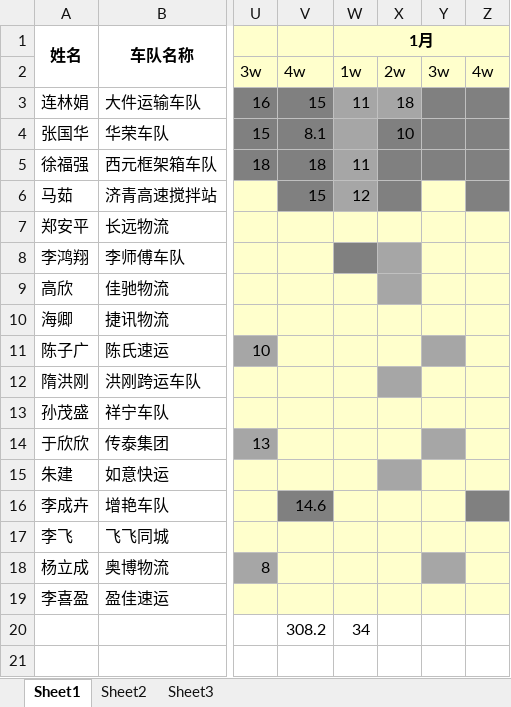
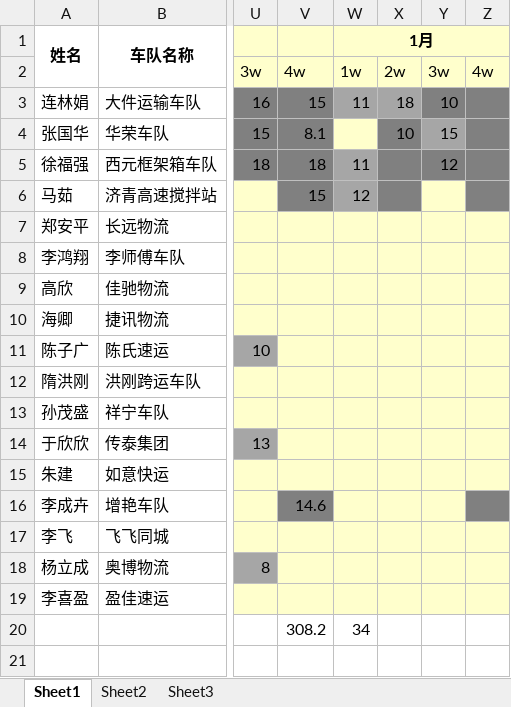
Before and after one commit to roadstoneydd/ydd, an Excel workbook: 财务/流水.xlsx, sheet Sheet1, drawn as a sheet; only a part is shown, gaps mark what is left out; values as stored, in another font and other column widths than the file's, no borders; the diff names each change by its address in the sheet, - before the commit and + after, or states it on an @@ line.

```diff
--- a/财务/流水.xlsx (sheet Sheet1)
+++ b/财务/流水.xlsx (sheet Sheet1)
-Y3: (empty)
+Y3: 10
-W4 fill: #A6A6A6
+W4 fill: #FFFFCC
-Y4: (empty)
+Y4: 15
-Y4 fill: #808080
+Y4 fill: #A6A6A6
-Y5: (empty)
+Y5: 12
-W8 fill: #808080
+W8 fill: #FFFFCC
-X8:X9 fill: #A6A6A6
+X8:X9 fill: #FFFFCC
-Y11 fill: #A6A6A6
+Y11 fill: #FFFFCC
-X12 fill: #A6A6A6
+X12 fill: #FFFFCC
-Y14 fill: #A6A6A6
+Y14 fill: #FFFFCC
-X15 fill: #A6A6A6
+X15 fill: #FFFFCC
-Y18 fill: #A6A6A6
+Y18 fill: #FFFFCC
```
Also changed, not shown: 财务/财务对账表.xlsx, 1 other file.
